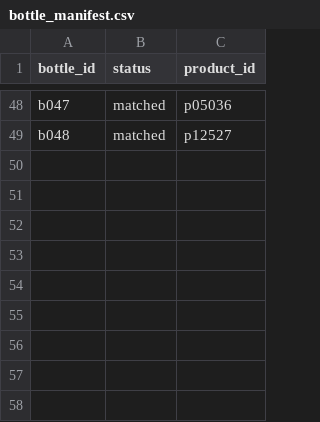
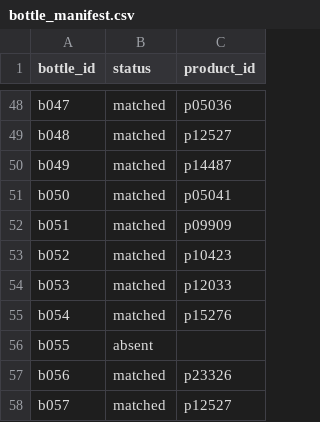
Before and after one commit to bhnsadhu/scent-lens, a CSV file: results/bottle_manifest.csv, drawn as a sheet; only a part is shown, gaps mark what is left out; the diff names each change by its address in the sheet, - before the commit and + after, or states it on an @@ line.

```diff
--- a/results/bottle_manifest.csv
+++ b/results/bottle_manifest.csv
+row 50: b049 | matched | p14487
+row 51: b050 | matched | p05041
+row 52: b051 | matched | p09909
+row 53: b052 | matched | p10423
+row 54: b053 | matched | p12033
+row 55: b054 | matched | p15276
+row 56: b055 | absent
+row 57: b056 | matched | p23326
+row 58: b057 | matched | p12527
```
Also changed, not shown: 3 other files.
